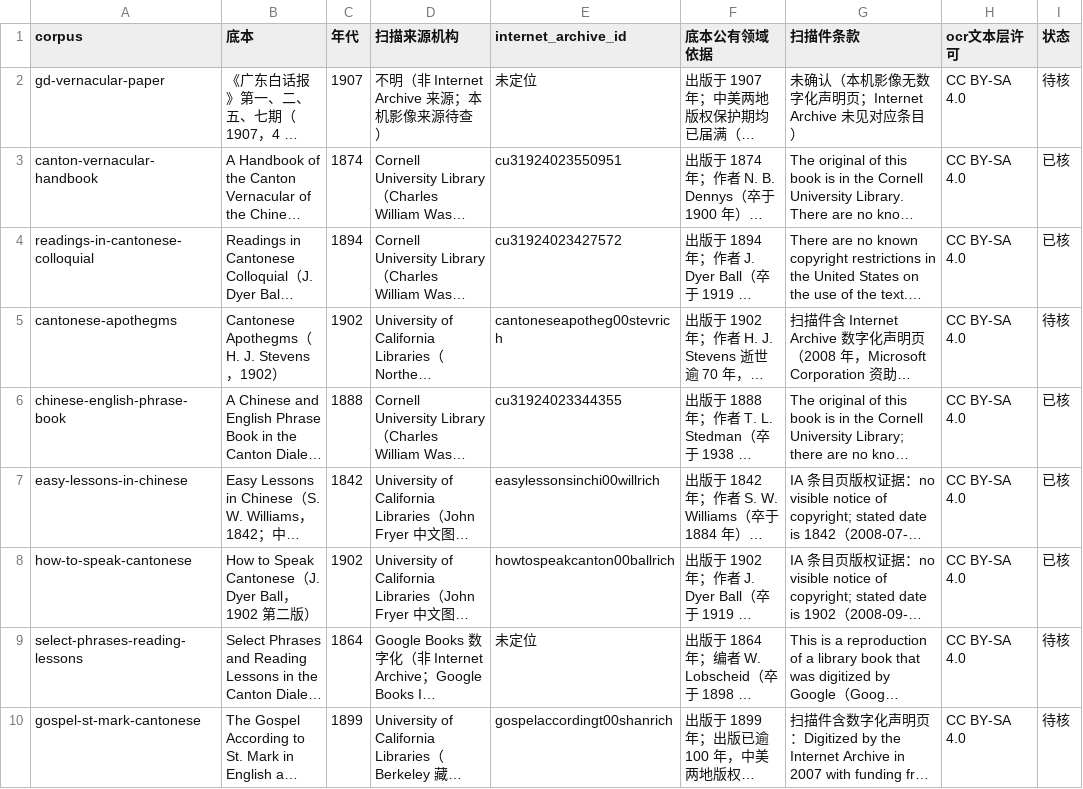
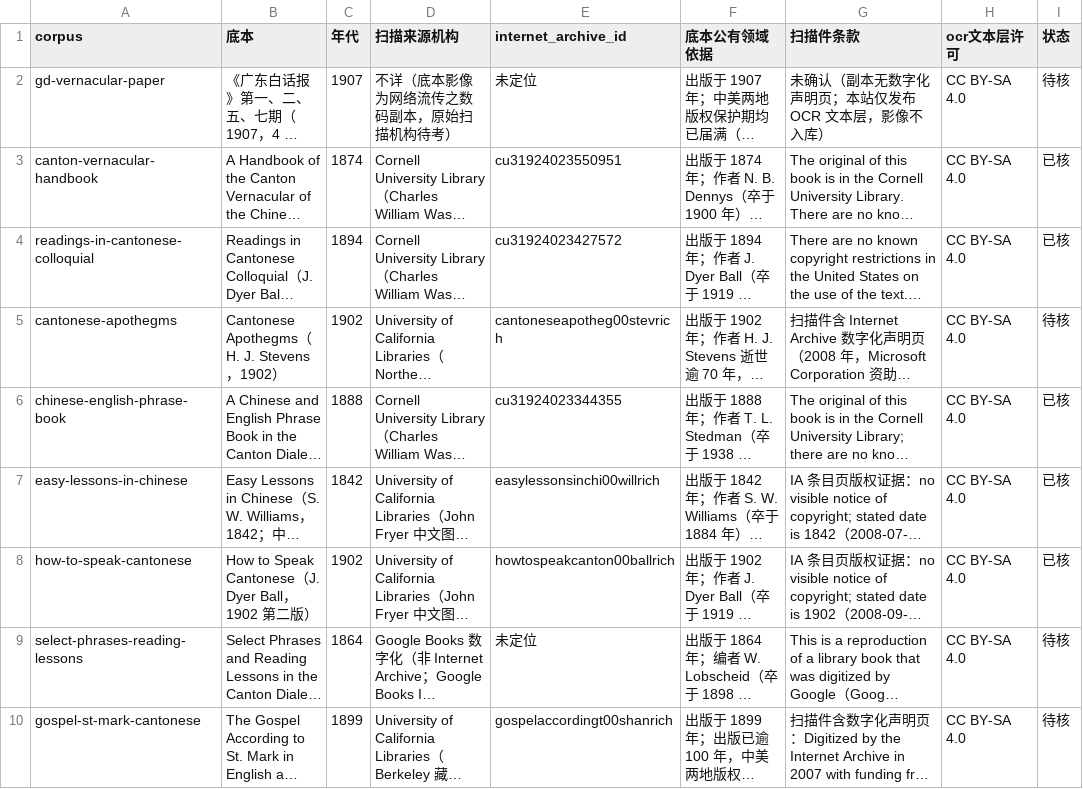
Before and after one commit to huangjunxin/Jyutman-Corpus, a CSV file: rights/0.3-rights-registry.csv, drawn as a sheet; long unchanged cells end in …; the diff names each change by its address in the sheet, - before the commit and + after, or states it on an @@ line.

```diff
--- a/rights/0.3-rights-registry.csv
+++ b/rights/0.3-rights-registry.csv
-D2 (扫描来源机构): 不明（非 Internet Archive 来源；本机影像来源待查）
+D2 (扫描来源机构): 不详（底本影像为网络流传之数码副本，原始扫描机构待考）
-G2 (扫描件条款): 未确认（本机影像无数字化声明页；Internet Archive 未见对应条目）
+G2 (扫描件条款): 未确认（副本无数字化声明页；本站仅发布 OCR 文本层，影像不入库）
```
Also changed, not shown: 1 other file.
